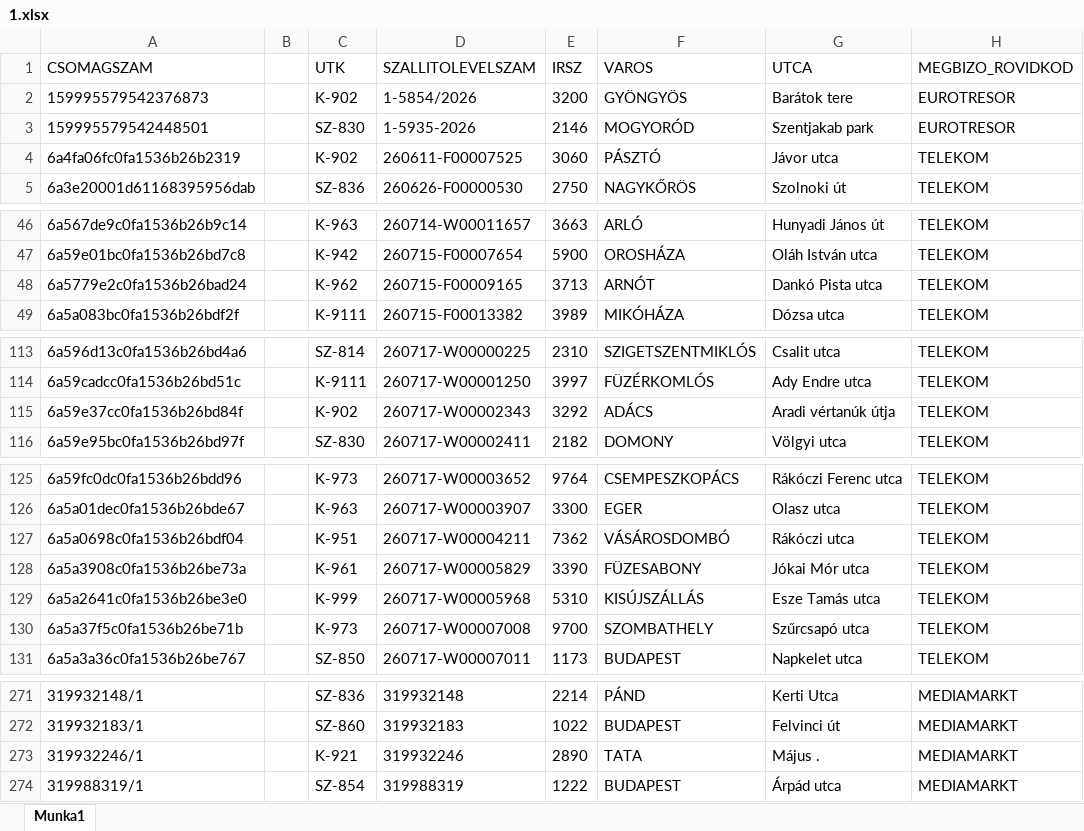
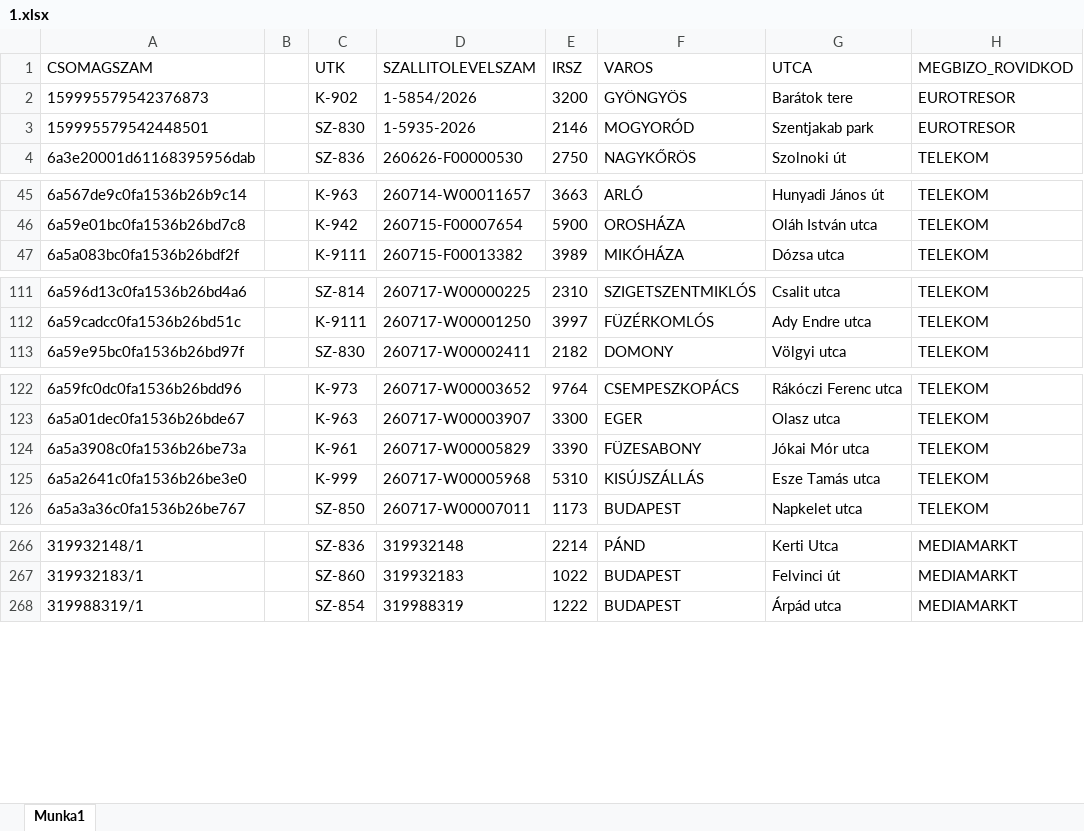
Before and after one commit to hunyadvariarmin/kodkereso-pwa, an Excel workbook: 1.xlsx, sheet Munka1, drawn as a sheet; only a part is shown, gaps mark what is left out; values as stored, in another font and other column widths than the file's, no borders; the diff covers the shown part only; the diff names each change by its address in the sheet, - before the commit and + after, or states it on an @@ line.

Commit message:
Add files via upload

```diff
--- a/1.xlsx (sheet Munka1)
+++ b/1.xlsx (sheet Munka1)
-row 4: 6a4fa06fc0fa1536b26b2319 |  | K-902 | 260611-F00007525 | 3060 | PÁSZTÓ | Jávor utca | TELEKOM
-row 48: 6a5779e2c0fa1536b26bad24 |  | K-962 | 260715-F00009165 | 3713 | ARNÓT | Dankó Pista utca | TELEKOM
-row 115: 6a59e37cc0fa1536b26bd84f |  | K-902 | 260717-W00002343 | 3292 | ADÁCS | Aradi vértanúk útja | TELEKOM
-row 127: 6a5a0698c0fa1536b26bdf04 |  | K-951 | 260717-W00004211 | 7362 | VÁSÁROSDOMBÓ | Rákóczi utca | TELEKOM
-row 130: 6a5a37f5c0fa1536b26be71b |  | K-973 | 260717-W00007008 | 9700 | SZOMBATHELY | Szűrcsapó utca | TELEKOM
-row 273: 319932246/1 |  | K-921 | 319932246 | 2890 | TATA | Május . | MEDIAMARKT
```
Also changed, not shown: 1 removed row elsewhere in this sheet.
